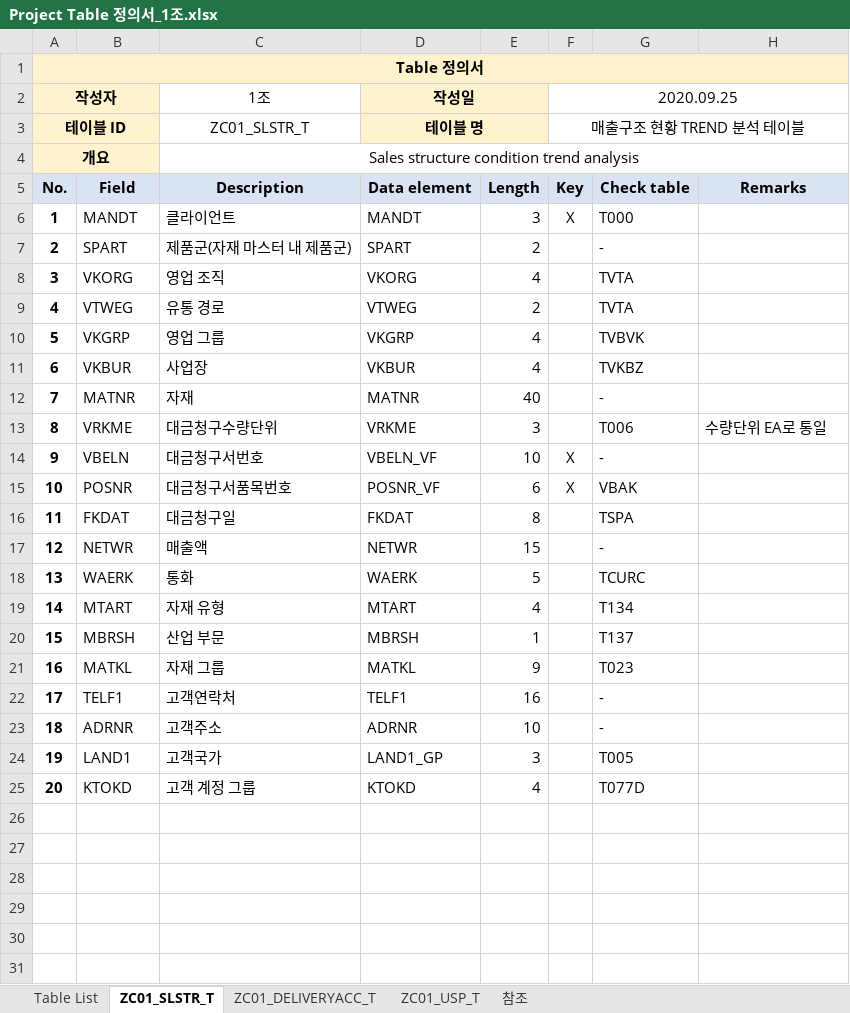
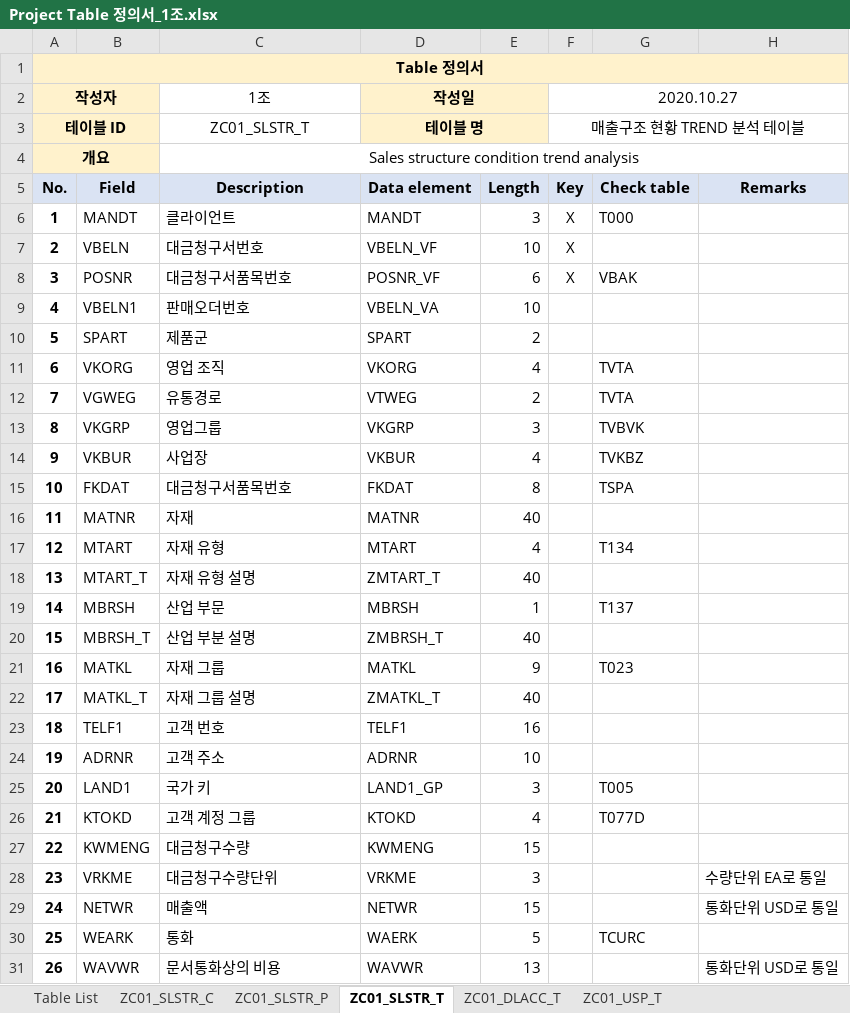
Before and after one commit to YEAJIN-KIM/SAP-PROJECT, an Excel workbook: Project Table 정의서_1조.xlsx, sheet ZC01_SLSTR_T, drawn as a sheet; values as stored, in another font and other column widths than the file's, no borders; removed rows and columns are numbered as before the commit, all else as after; the diff names each change by its address in the sheet, - before the commit and + after, or states it on an @@ line.

```diff
--- a/Project Table 정의서_1조.xlsx (sheet ZC01_SLSTR_T)
+++ b/Project Table 정의서_1조.xlsx (sheet ZC01_SLSTR_T)
-sheet tab: ZC01_DELIVERYACC_T
+sheet tab: ZC01_DLACC_T
@@ sheet tab hidden: 참조 @@
+sheet tab: ZC01_SLSTR_C
+sheet tab: ZC01_SLSTR_P
-F2: 2020.09.25
+F2: 2020.10.27
+row 7: 2 | VBELN | 대금청구서번호 | VBELN_VF | 10 | X
@@ row 15 moved to row 8: 3 @@
+row 9: 4 | VBELN1 | 판매오더번호 | VBELN_VA | 10
@@ column A (작성자) renumbered between rows 10 and 26 @@
-C10 (1조): 제품군(자재 마스터 내 제품군)
+C10 (1조): 제품군
-G10: -
+G10: (empty)
-B12: VTWEG
+B12: VGWEG
-C12 (1조): 유통 경로
+C12 (1조): 유통경로
-C13 (1조): 영업 그룹
+C13 (1조): 영업그룹
-E13: 4
+E13: 3
-row 12: 7 | MATNR | 자재 | MATNR | 40 |  | -
-row 13: 8 | VRKME | 대금청구수량단위 | VRKME | 3 |  | T006 | 수량단위 EA로 통일
-row 14: 9 | VBELN | 대금청구서번호 | VBELN_VF | 10 | X | -
-C15 (1조): 대금청구일
+C15 (1조): 대금청구서품목번호
-row 17: 12 | NETWR | 매출액 | NETWR | 15 |  | -
-row 18: 13 | WAERK | 통화 | WAERK | 5 |  | TCURC
+row 16: 11 | MATNR | 자재 | MATNR | 40
+row 18: 13 | MTART_T | 자재 유형 설명 | ZMTART_T | 40
+row 20: 15 | MBRSH_T | 산업 부분 설명 | ZMBRSH_T | 40
+row 22: 17 | MATKL_T | 자재 그룹 설명 | ZMATKL_T | 40
-C23 (1조): 고객연락처
+C23 (1조): 고객 번호
-G23:G24: -
+G23:G24: (empty)
-C24 (1조): 고객주소
+C24 (1조): 고객 주소
-C25 (1조): 고객국가
+C25 (1조): 국가 키
+row 27: 22 | KWMENG | 대금청구수량 | KWMENG | 15
+row 28: 23 | VRKME | 대금청구수량단위 | VRKME | 3 |  |  | 수량단위 EA로 통일
+row 29: 24 | NETWR | 매출액 | NETWR | 15 |  |  | 통화단위 USD로 통일
+row 30: 25 | WEARK | 통화 | WAERK | 5 |  | TCURC
+row 31: 26 | WAVWR | 문서통화상의 비용 | WAVWR | 13 |  |  | 통화단위 USD로 통일
```
Also changed, not shown: sheet ZC01_DLACC_T, sheet ZC01_USP_T, sheet Table List, formulas that keep their value, charts or pictures, Project 요구사항 정의서_1조.xlsx, 7 other files.
